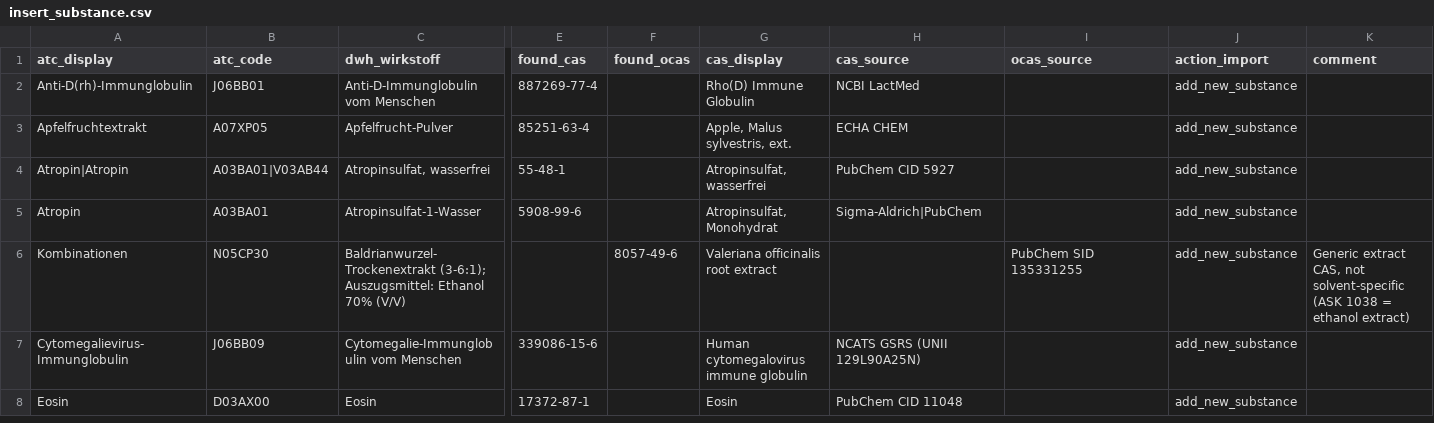
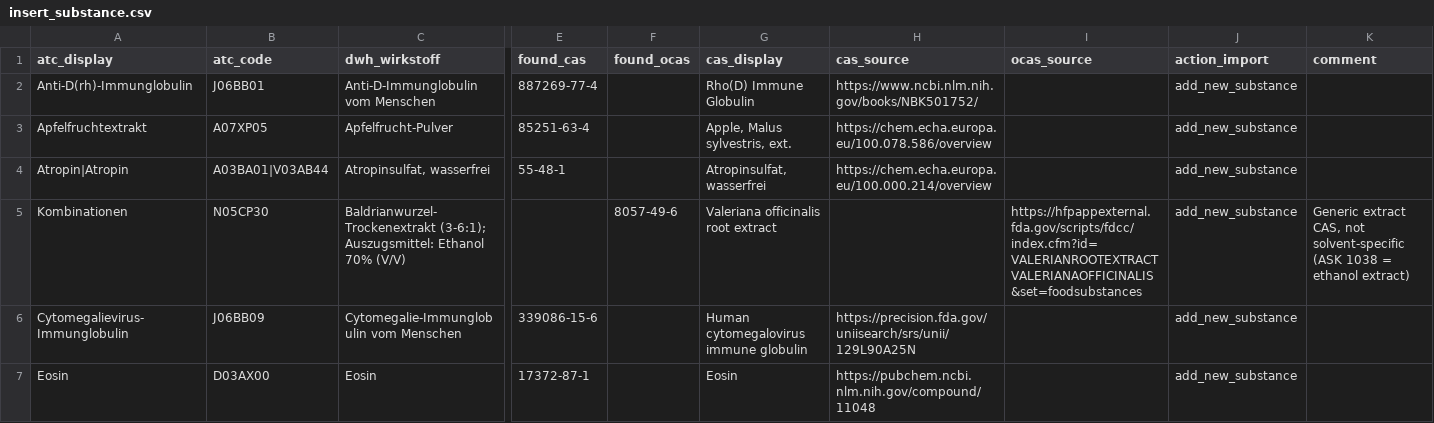
Before and after one commit to ahsenayvaz/genel, a CSV file: CAS/insert_substance.csv, drawn as a sheet; only a part is shown, gaps mark what is left out; removed rows and columns are numbered as before the commit, all else as after; rows hold the shown columns only; the diff covers the shown part only; the diff names each change by its address in the sheet, - before the commit and + after, or states it on an @@ line.

Commit message:
Add URLs for substances in insert_substance.csv

```diff
--- a/CAS/insert_substance.csv
+++ b/CAS/insert_substance.csv
-H2 (cas_source): NCBI LactMed
+H2 (cas_source): https://www.ncbi.nlm.nih.gov/books/NBK501752/
-H3 (cas_source): ECHA CHEM
+H3 (cas_source): https://chem.echa.europa.eu/100.078.586/overview
-H4 (cas_source): PubChem CID 5927
+H4 (cas_source): https://chem.echa.europa.eu/100.000.214/overview
-row 5: Atropin | A03BA01 | Atropinsulfat-1-Wasser | 5908-99-6 |  | Atropinsulfat, Monohydrat | Sigma-Aldrich|PubChem |  | add_new_substance
-I5 (ocas_source): PubChem SID 135331255
+I5 (ocas_source): https://hfpappexternal.fda.gov/scripts/fdcc/index.cfm?id=VALERIANROOTEXTRACTVALERIANAOFFICINALIS&set=foodsubstances
-H6 (cas_source): NCATS GSRS (UNII 129L90A25N)
+H6 (cas_source): https://precision.fda.gov/uniisearch/srs/unii/129L90A25N
-H7 (cas_source): PubChem CID 11048
+H7 (cas_source): https://pubchem.ncbi.nlm.nih.gov/compound/11048
```
Also changed, not shown: 11 edited cells elsewhere in this file.
